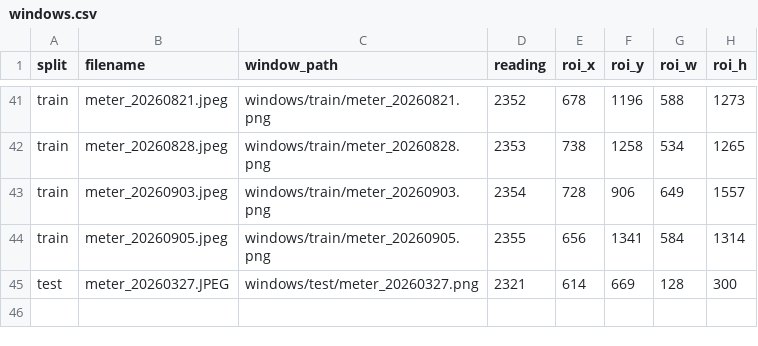
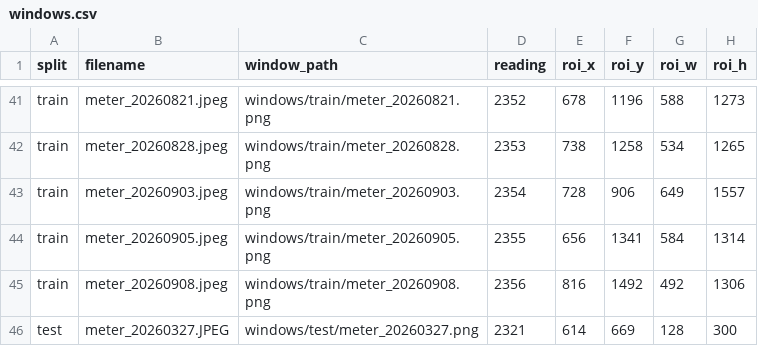
Before and after one commit to AndreaPi/Jarvis, a CSV file: backend/data/digit_dataset/manifests/windows.csv, drawn as a sheet; only a part is shown, gaps mark what is left out.

```diff
--- a/backend/data/digit_dataset/manifests/windows.csv
+++ b/backend/data/digit_dataset/manifests/windows.csv
@@ -44,2 +44,3 @@ train,meter_20260903.jpeg,windows/train/meter_20260903.png,2354,728,906,649,1557
 train,meter_20260905.jpeg,windows/train/meter_20260905.png,2355,656,1341,584,1314
+train,meter_20260908.jpeg,windows/train/meter_20260908.png,2356,816,1492,492,1306
 test,meter_20260327.JPEG,windows/test/meter_20260327.png,2321,614,669,128,300
```
Also changed, not shown: backend/data/digit_dataset/manifests/canonical_windows.csv, backend/data/digit_dataset/manifests/section_labels.csv, 20 other files.
